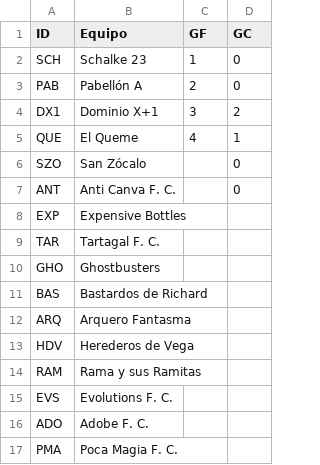
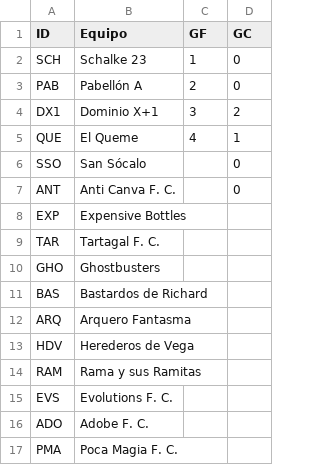
Before and after one commit to Manugarciaa/Web-Tournament-Unsta, a CSV file: public/equipos_masc.csv, drawn as a sheet.

```diff
--- a/public/equipos_masc.csv
+++ b/public/equipos_masc.csv
@@ -5,3 +5,3 @@ DX1,Dominio X+1,3,2
 QUE,El Queme,4,1
-SZO,San Zócalo,,0
+SSO,San Sócalo,,0
 ANT,Anti Canva F. C.,,0
```
Also changed, not shown: 51 other files.
